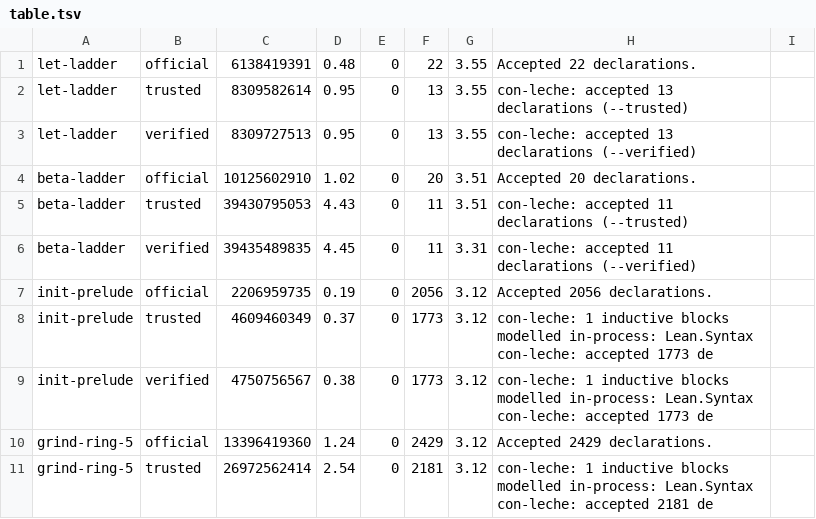
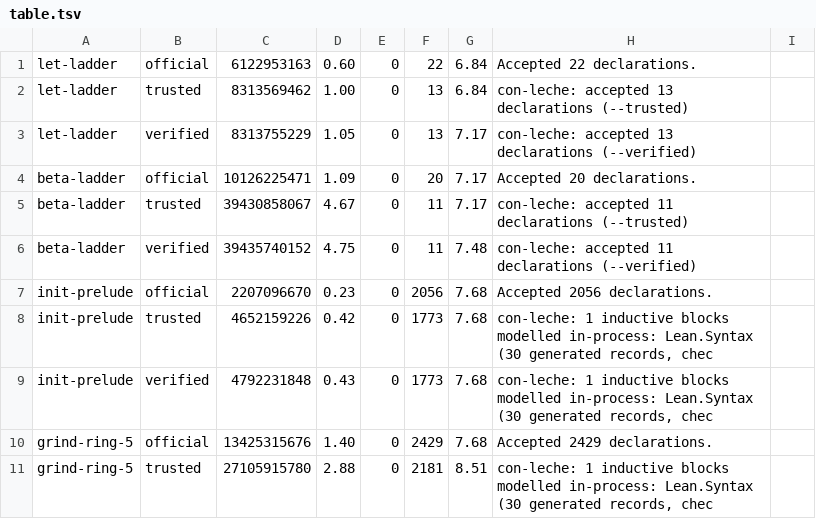
Before and after one commit to leanprover/con-leche, a TSV file: perf-data/table.tsv, drawn as a sheet; only a part is shown; the diff covers the shown part only.

```diff
--- a/perf-data/table.tsv
+++ b/perf-data/table.tsv
@@ -1,11 +1,11 @@
-let-ladder	official	6138419391	0.48	0	22	3.55	Accepted 22 declarations.	
-let-ladder	trusted	8309582614	0.95	0	13	3.55	con-leche: accepted 13 declarations (--trusted)	
-let-ladder	verified	8309727513	0.95	0	13	3.55	con-leche: accepted 13 declarations (--verified)	
-beta-ladder	official	10125602910	1.02	0	20	3.51	Accepted 20 declarations.	
-beta-ladder	trusted	39430795053	4.43	0	11	3.51	con-leche: accepted 11 declarations (--trusted)	
-beta-ladder	verified	39435489835	4.45	0	11	3.31	con-leche: accepted 11 declarations (--verified)	
-init-prelude	official	2206959735	0.19	0	2056	3.12	Accepted 2056 declarations.	
-init-prelude	trusted	4609460349	0.37	0	1773	3.12	con-leche: 1 inductive blocks modelled in-process: Lean.Syntax con-leche: accepted 1773 de	
-init-prelude	verified	4750756567	0.38	0	1773	3.12	con-leche: 1 inductive blocks modelled in-process: Lean.Syntax con-leche: accepted 1773 de	
-grind-ring-5	official	13396419360	1.24	0	2429	3.12	Accepted 2429 declarations.	
-grind-ring-5	trusted	26972562414	2.54	0	2181	3.12	con-leche: 1 inductive blocks modelled in-process: Lean.Syntax con-leche: accepted 2181 de	
+let-ladder	official	6122953163	0.60	0	22	6.84	Accepted 22 declarations.	
+let-ladder	trusted	8313569462	1.00	0	13	6.84	con-leche: accepted 13 declarations (--trusted)	
+let-ladder	verified	8313755229	1.05	0	13	7.17	con-leche: accepted 13 declarations (--verified)	
+beta-ladder	official	10126225471	1.09	0	20	7.17	Accepted 20 declarations.	
+beta-ladder	trusted	39430858067	4.67	0	11	7.17	con-leche: accepted 11 declarations (--trusted)	
+beta-ladder	verified	39435740152	4.75	0	11	7.48	con-leche: accepted 11 declarations (--verified)	
+init-prelude	official	2207096670	0.23	0	2056	7.68	Accepted 2056 declarations.	
+init-prelude	trusted	4652159226	0.42	0	1773	7.68	con-leche: 1 inductive blocks modelled in-process: Lean.Syntax (30 generated records, chec	
+init-prelude	verified	4792231848	0.43	0	1773	7.68	con-leche: 1 inductive blocks modelled in-process: Lean.Syntax (30 generated records, chec	
+grind-ring-5	official	13425315676	1.40	0	2429	7.68	Accepted 2429 declarations.	
+grind-ring-5	trusted	27105915780	2.88	0	2181	8.51	con-leche: 1 inductive blocks modelled in-process: Lean.Syntax (30 generated records, chec	
```
Also changed, not shown: 36 edited cells elsewhere in this file, 3 other files.
